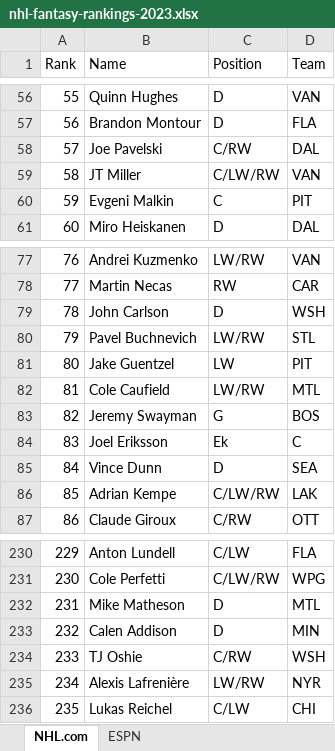
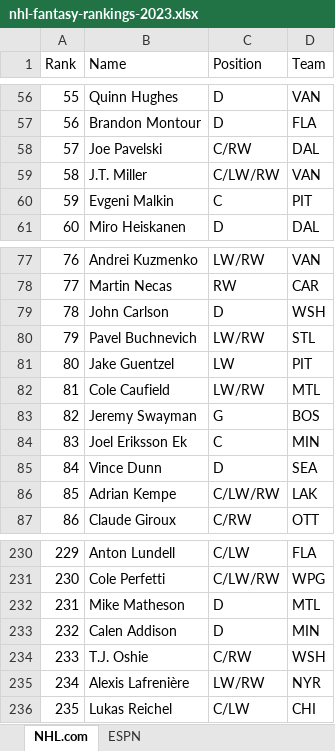
Before and after one commit to alexrnguyen/nhl-fantasy-scraper, an Excel workbook: nhl-fantasy-rankings-2023.xlsx, sheet NHL.com, drawn as a sheet; only a part is shown, gaps mark what is left out; values as stored, in another font and other column widths than the file's, no borders; the diff names each change by its address in the sheet, - before the commit and + after, or states it on an @@ line.

```diff
--- a/nhl-fantasy-rankings-2023.xlsx (sheet NHL.com)
+++ b/nhl-fantasy-rankings-2023.xlsx (sheet NHL.com)
-B59 (Name): JT Miller
+B59 (Name): J.T. Miller
-B84 (Name): Joel Eriksson
+B84 (Name): Joel Eriksson Ek
-C84 (Position): Ek
+C84 (Position): C
-D84 (Team): C
+D84 (Team): MIN
-B234 (Name): TJ Oshie
+B234 (Name): T.J. Oshie
```
Also changed, not shown: sheet ESPN, 2 other files.
